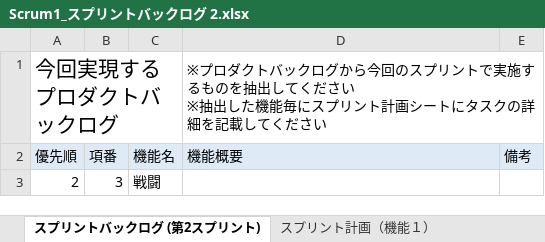
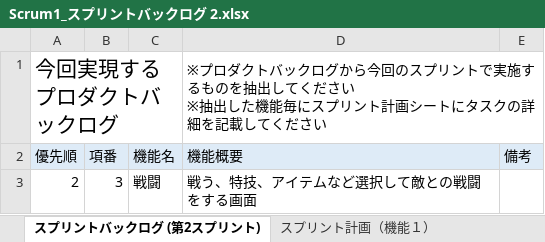
Before and after one commit to fu-syoji-t/SD3D_2023_Scrum1, an Excel workbook: 03スプリントバックログ/Scrum1_スプリントバックログ 2.xlsx, sheet スプリントバックログ (第2スプリント), drawn as a sheet; values as stored, in another font and other column widths than the file's, no borders; the diff names each change by its address in the sheet, - before the commit and + after, or states it on an @@ line.

Commit message:
aa

```diff
--- a/03スプリントバックログ/Scrum1_スプリントバックログ 2.xlsx (sheet スプリントバックログ (第2スプリント))
+++ b/03スプリントバックログ/Scrum1_スプリントバックログ 2.xlsx (sheet スプリントバックログ (第2スプリント))
-D3 (機能概要): (empty)
+D3 (機能概要): 戦う、特技、アイテムなど選択して敵との戦闘をする画面
```
